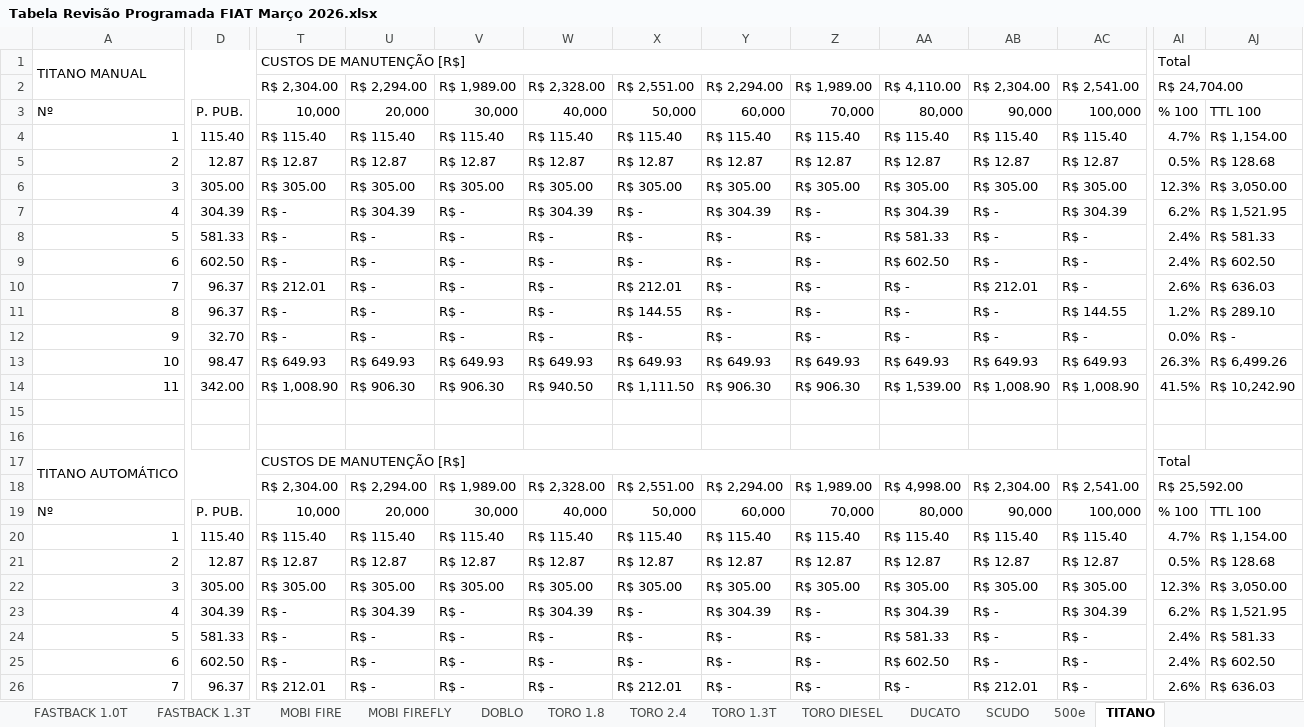
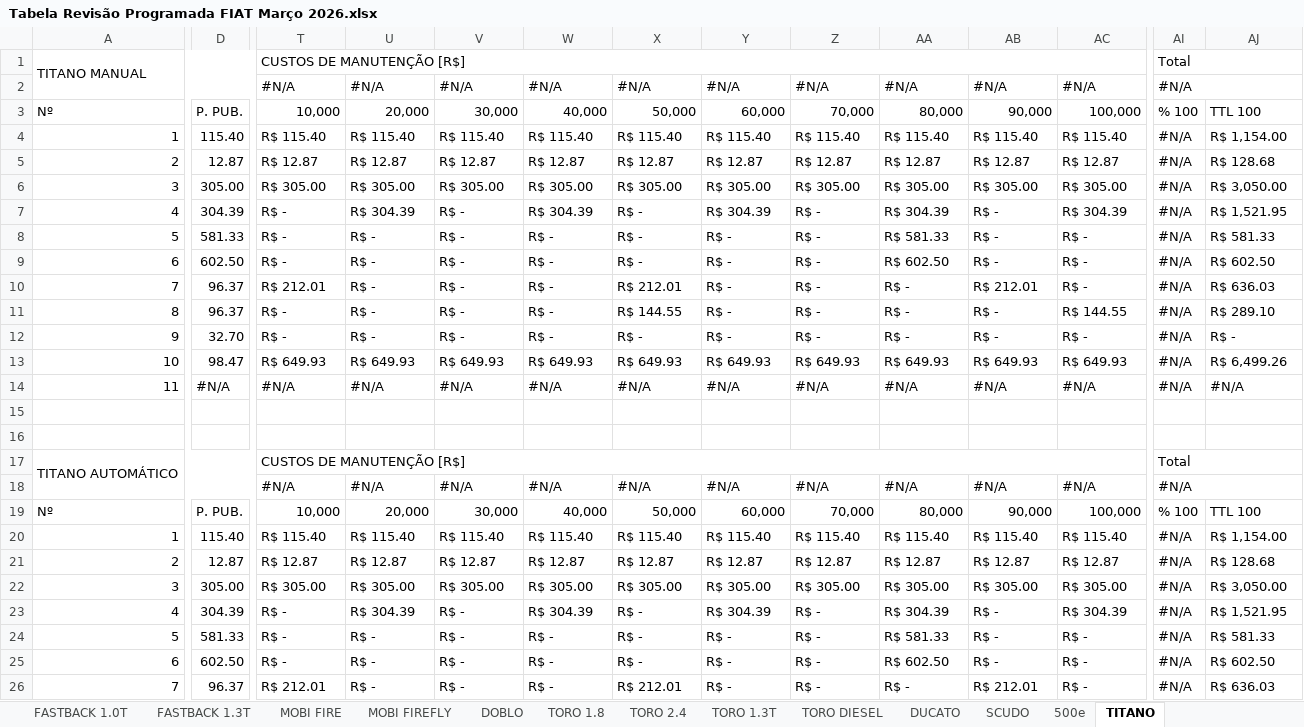
Before and after one commit to albertomateus10/tabeladerevisoesfiat, an Excel workbook: Tabela Revisão Programada FIAT Março 2026.xlsx, sheet TITANO, drawn as a sheet; only a part is shown, gaps mark what is left out; values as stored, in another font and other column widths than the file's, no cell formats; removed rows and columns are numbered as before the commit, all else as after; rows hold the shown columns only; the diff covers the shown part only; the diff names each change by its address in the sheet, - before the commit and + after, or states it on an @@ line.

```diff
--- a/Tabela Revisão Programada FIAT Março 2026.xlsx (sheet TITANO)
+++ b/Tabela Revisão Programada FIAT Março 2026.xlsx (sheet TITANO)
-row 2:  |  | R$ 2,304.00 | R$ 2,294.00 | R$ 1,989.00 | R$ 2,328.00 | R$ 2,551.00 | R$ 2,294.00 | R$ 1,989.00 | R$ 4,110.00 | R$ 2,304.00 | R$ 2,541.00 | R$ 24,704.00
+row 2:  |  | #N/A | #N/A | #N/A | #N/A | #N/A | #N/A | #N/A | #N/A | #N/A | #N/A | #N/A
-AI4: 4.7%
+AI4: #N/A
-AI5: 0.5%
+AI5: #N/A
-AI6: 12.3%
+AI6: #N/A
-AI7: 6.2%
+AI7: #N/A
-AI8:AI9: 2.4%
+AI8:AI9: #N/A
-AI10: 2.6%
+AI10: #N/A
-AI11: 1.2%
+AI11: #N/A
-AI12: 0.0%
+AI12: #N/A
-AI13: 26.3%
+AI13: #N/A
-D14: 342.00
+D14: #N/A
-T14: R$ 1,008.90
+T14: #N/A
-U14: R$ 906.30
+U14: #N/A
-V14: R$ 906.30
+V14: #N/A
-W14: R$ 940.50
+W14: #N/A
-X14: R$ 1,111.50
+X14: #N/A
-Y14: R$ 906.30
+Y14: #N/A
-Z14: R$ 906.30
+Z14: #N/A
-AA14: R$ 1,539.00
+AA14: #N/A
-AB14: R$ 1,008.90
+AB14: #N/A
-AC14: R$ 1,008.90
+AC14: #N/A
-AI14: 41.5%
+AI14: #N/A
-AJ14: R$ 10,242.90
+AJ14: #N/A
-row 18:  |  | R$ 2,304.00 | R$ 2,294.00 | R$ 1,989.00 | R$ 2,328.00 | R$ 2,551.00 | R$ 2,294.00 | R$ 1,989.00 | R$ 4,998.00 | R$ 2,304.00 | R$ 2,541.00 | R$ 25,592.00
+row 18:  |  | #N/A | #N/A | #N/A | #N/A | #N/A | #N/A | #N/A | #N/A | #N/A | #N/A | #N/A
-AI20: 4.7%
+AI20: #N/A
-AI21: 0.5%
+AI21: #N/A
-AI22: 12.3%
+AI22: #N/A
-AI23: 6.2%
+AI23: #N/A
-AI24:AI25: 2.4%
+AI24:AI25: #N/A
-AI26: 2.6%
+AI26: #N/A
```
Also changed, not shown: 2 added rows, 2 removed rows and 72 edited cells elsewhere in this sheet, sheet PREÇO NACIONAL, sheet FIORINO, sheet TORO 1.3T, sheet CRONOS 1.3, sheet SCUDO, sheet TORO DIESEL, 27 more sheets, cell formats, formulas that keep their value, hidden cells, 4 other files.
